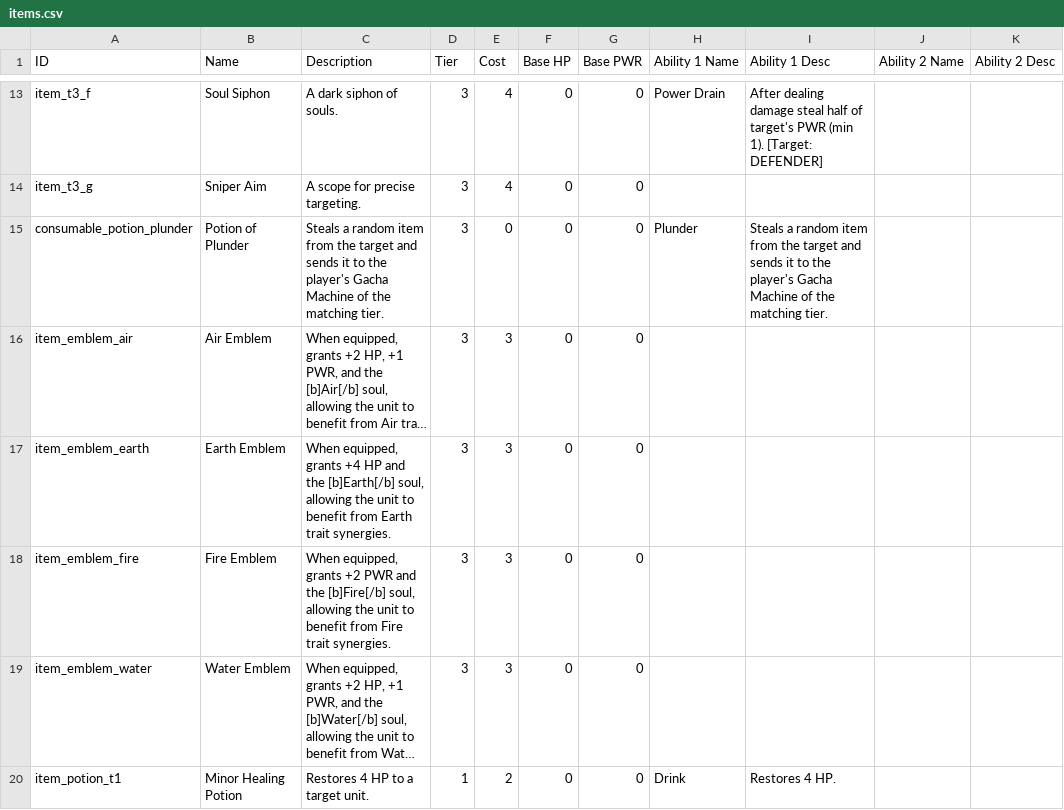
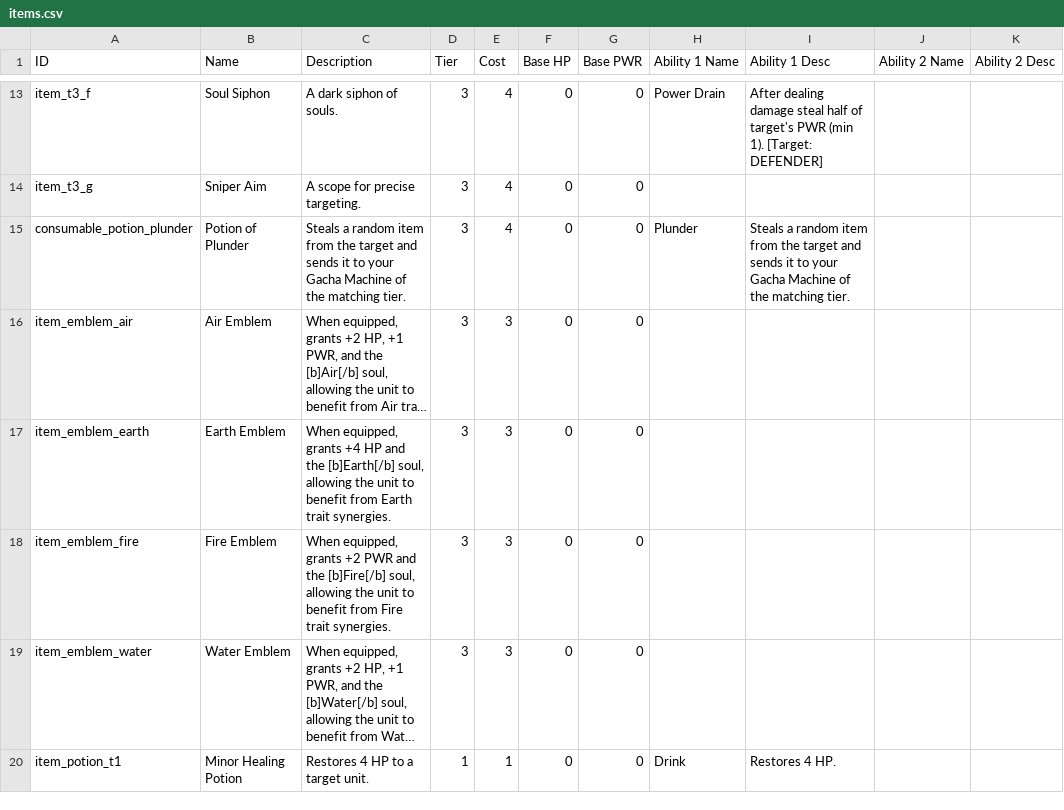
Before and after one commit to OVagamundo/Flashcard-Heroes, a CSV file: localization/docs/items.csv, drawn as a sheet; only a part is shown, gaps mark what is left out; long unchanged cells end in …; the diff names each change by its address in the sheet, - before the commit and + after, or states it on an @@ line.

```diff
--- a/localization/docs/items.csv
+++ b/localization/docs/items.csv
-C15 (Description): …it to the player's Gacha Machine…
+C15 (Description): …it to your Gacha Machine…
-E15 (Cost): 0
+E15 (Cost): 4
-I15 (Ability 1 Desc): …it to the player's Gacha Machine…
+I15 (Ability 1 Desc): …it to your Gacha Machine…
-E20 (Cost): 2
+E20 (Cost): 1
```
Also changed, not shown: docs/trinkets.csv, localization/docs/trinkets.csv, 46 other files.
